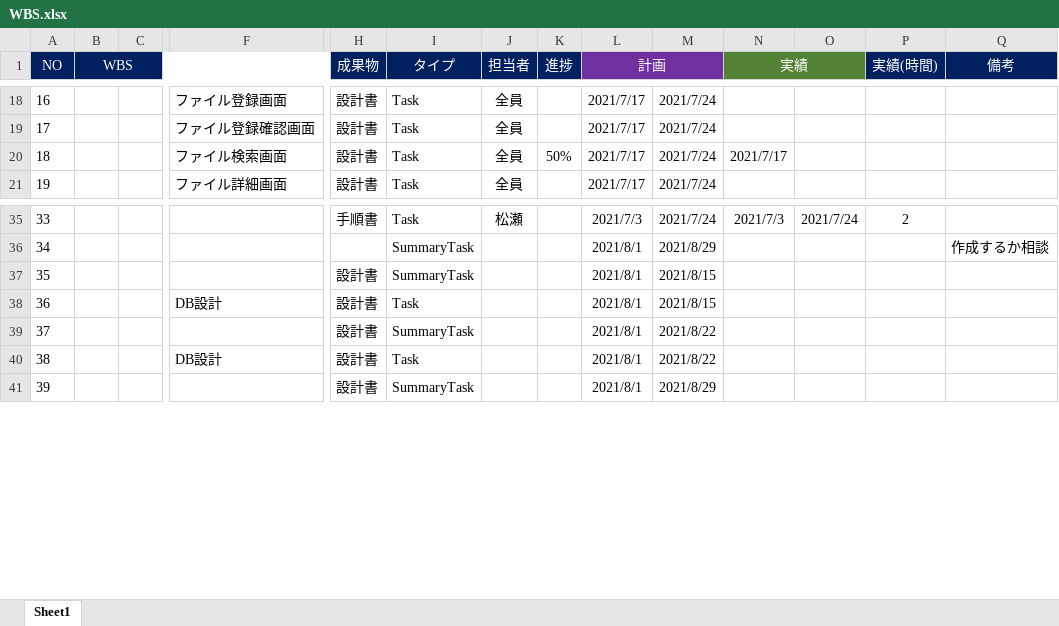
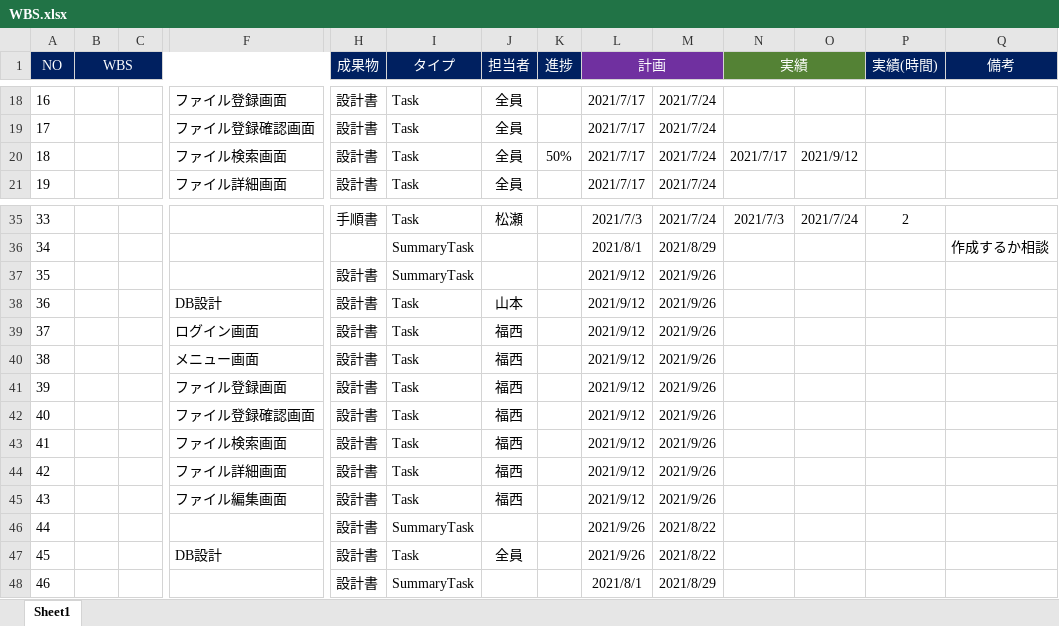
Before and after one commit to Dummy20210801/Dummy, an Excel workbook: Design/01_管理/WBS.xlsx, sheet Sheet1, drawn as a sheet; only a part is shown, gaps mark what is left out; values as stored, in another font and other column widths than the file's, no borders; conditional formats not drawn; addresses are those after the commit; rows hold the shown columns only; the diff names each change by its address in the sheet, - before the commit and + after, or states it on an @@ line.

```diff
--- a/Design/01_管理/WBS.xlsx (sheet Sheet1)
+++ b/Design/01_管理/WBS.xlsx (sheet Sheet1)
-O20: (empty)
+O20: 2021/9/12
-L37:L38 (計画): 2021/8/1
+L37:L38 (計画): 2021/9/12
-M37:M38: 2021/8/15
+M37:M38: 2021/9/26
-J38 (担当者): (empty)
+J38 (担当者): 山本
+row 39: 37 |  |  | ログイン画面 | 設計書 | Task | 福西 |  | 2021/9/12 | 2021/9/26
+row 40: 38 |  |  | メニュー画面 | 設計書 | Task | 福西 |  | 2021/9/12 | 2021/9/26
+row 41: 39 |  |  | ファイル登録画面 | 設計書 | Task | 福西 |  | 2021/9/12 | 2021/9/26
+row 42: 40 |  |  | ファイル登録確認画面 | 設計書 | Task | 福西 |  | 2021/9/12 | 2021/9/26
+row 43: 41 |  |  | ファイル検索画面 | 設計書 | Task | 福西 |  | 2021/9/12 | 2021/9/26
+row 44: 42 |  |  | ファイル詳細画面 | 設計書 | Task | 福西 |  | 2021/9/12 | 2021/9/26
+row 45: 43 |  |  | ファイル編集画面 | 設計書 | Task | 福西 |  | 2021/9/12 | 2021/9/26
@@ column A (NO) renumbered from row 46 down @@
-L46:L47 (計画): 2021/8/1
+L46:L47 (計画): 2021/9/26
-J47 (担当者): (empty)
+J47 (担当者): 全員
```
Also changed, not shown: Design/01_管理/打合せ/20210822/20210822_アジェンダ.xlsx, Design/02_成果物/基本設計(アプリ)/DB仕様書.xlsm, 2 other files.
